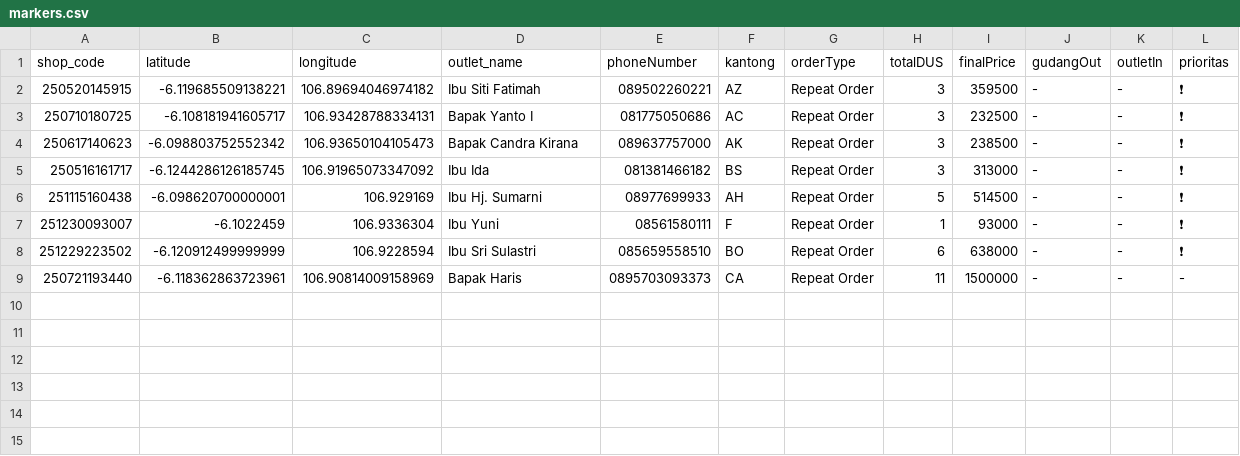
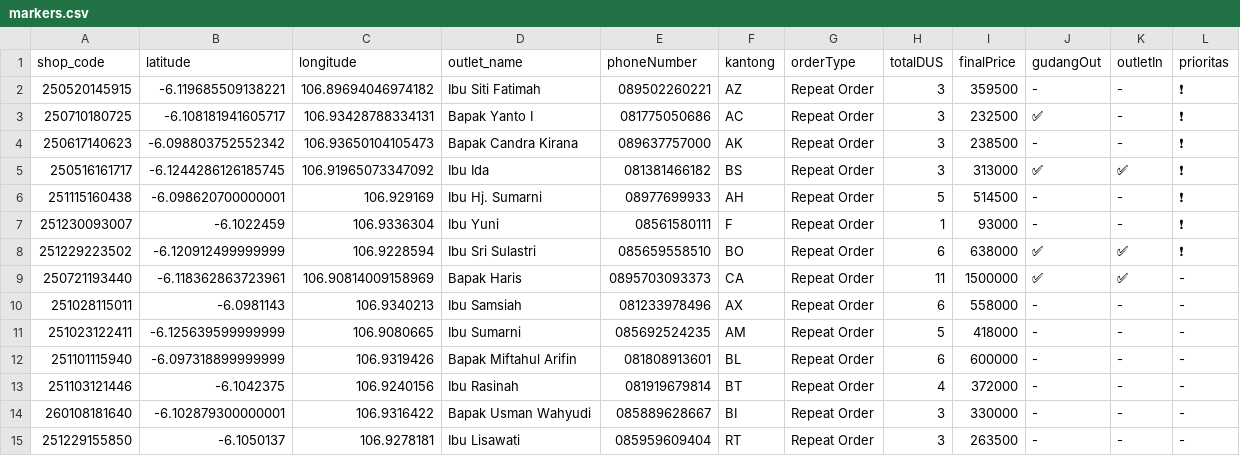
Before and after one commit to AlimanIrawan/indonesia-delivery-map-system, a CSV file: public/markers.csv, drawn as a sheet.

Commit message:
🚚 更新送货数据 - 2026/01/23

```diff
--- a/public/markers.csv
+++ b/public/markers.csv
@@ -2,8 +2,14 @@ shop_code,latitude,longitude,outlet_name,phoneNumber,kantong,orderType,totalDUS,
 250520145915,-6.119685509138221,106.89694046974182,"Ibu Siti Fatimah","089502260221","AZ","Repeat Order","3","359500","-","-","❗"
-250710180725,-6.108181941605717,106.93428788334131,"Bapak Yanto I","081775050686","AC","Repeat Order","3","232500","-","-","❗"
+250710180725,-6.108181941605717,106.93428788334131,"Bapak Yanto I","081775050686","AC","Repeat Order","3","232500","✅","-","❗"
 250617140623,-6.098803752552342,106.93650104105473,"Bapak Candra Kirana ","089637757000","AK","Repeat Order","3","238500","-","-","❗"
-250516161717,-6.1244286126185745,106.91965073347092,"Ibu Ida","081381466182","BS","Repeat Order","3","313000","-","-","❗"
+250516161717,-6.1244286126185745,106.91965073347092,"Ibu Ida","081381466182","BS","Repeat Order","3","313000","✅","✅","❗"
 251115160438,-6.098620700000001,106.929169,"Ibu Hj. Sumarni","08977699933","AH","Repeat Order","5","514500","-","-","❗"
 251230093007,-6.1022459,106.9336304,"Ibu Yuni","08561580111","F","Repeat Order","1","93000","-","-","❗"
-251229223502,-6.120912499999999,106.9228594,"Ibu Sri Sulastri","085659558510","BO","Repeat Order","6","638000","-","-","❗"
-250721193440,-6.118362863723961,106.90814009158969,"Bapak Haris","0895703093373","CA","Repeat Order","11","1500000","-","-","-"
+251229223502,-6.120912499999999,106.9228594,"Ibu Sri Sulastri","085659558510","BO","Repeat Order","6","638000","✅","✅","❗"
+250721193440,-6.118362863723961,106.90814009158969,"Bapak Haris","0895703093373","CA","Repeat Order","11","1500000","✅","✅","-"
+251028115011,-6.0981143,106.9340213,"Ibu Samsiah","081233978496","AX","Repeat Order","6","558000","-","-","-"
+251023122411,-6.125639599999999,106.9080665,"Ibu Sumarni","085692524235","AM","Repeat Order","5","418000","-","-","-"
+251101115940,-6.097318899999999,106.9319426,"Bapak Miftahul Arifin","081808913601","BL","Repeat Order","6","600000","-","-","-"
+251103121446,-6.1042375,106.9240156,"Ibu Rasinah","081919679814","BT","Repeat Order","4","372000","-","-","-"
+260108181640,-6.102879300000001,106.9316422,"Bapak Usman Wahyudi","085889628667","BI","Repeat Order","3","330000","-","-","-"
+251229155850,-6.1050137,106.9278181,"Ibu Lisawati","085959609404","RT","Repeat Order","3","263500","-","-","-"
```
